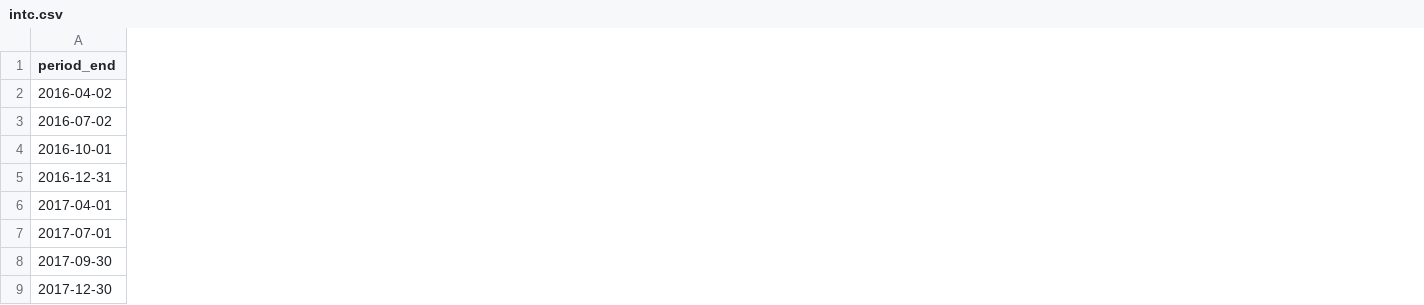
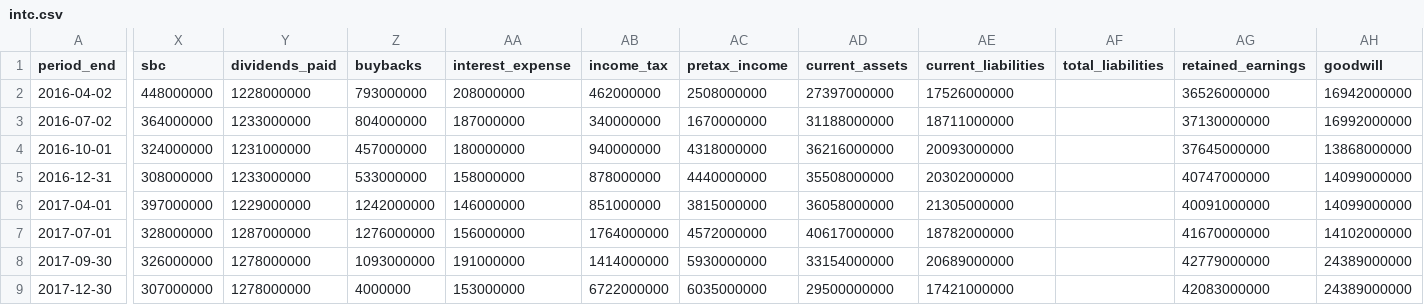
Before and after one commit to yennanliu/finance_data, a CSV file: data/fundamentals/intc.csv, drawn as a sheet; only a part is shown, gaps mark what is left out; the diff covers the shown part only; the diff names each change by its address in the sheet, - before the commit and + after, or states it on an @@ line.

```diff
--- a/data/fundamentals/intc.csv
+++ b/data/fundamentals/intc.csv
+column X (sbc), rows 2-9: 448000000 | 364000000 | 324000000 | 308000000 | 397000000 | 328000000 | 326000000 | 307000000
+column Y (dividends_paid), rows 2-9: 1228000000 | 1233000000 | 1231000000 | 1233000000 | 1229000000 | 1287000000 | 1278000000 | 1278000000
+column Z (buybacks), rows 2-9: 793000000 | 804000000 | 457000000 | 533000000 | 1242000000 | 1276000000 | 1093000000 | 4000000
+column AA (interest_expense), rows 2-9: 208000000 | 187000000 | 180000000 | 158000000 | 146000000 | 156000000 | 191000000 | 153000000
+column AB (income_tax), rows 2-9: 462000000 | 340000000 | 940000000 | 878000000 | 851000000 | 1764000000 | 1414000000 | 6722000000
+column AC (pretax_income), rows 2-9: 2508000000 | 1670000000 | 4318000000 | 4440000000 | 3815000000 | 4572000000 | 5930000000 | 6035000000
+column AD (current_assets), rows 2-9: 27397000000 | 31188000000 | 36216000000 | 35508000000 | 36058000000 | 40617000000 | 33154000000 | 29500000000
+column AE (current_liabilities), rows 2-9: 17526000000 | 18711000000 | 20093000000 | 20302000000 | 21305000000 | 18782000000 | 20689000000 | 17421000000
+column AF (total_liabilities), empty
+column AG (retained_earnings), rows 2-9: 36526000000 | 37130000000 | 37645000000 | 40747000000 | 40091000000 | 41670000000 | 42779000000 | 42083000000
+column AH (goodwill), rows 2-9: 16942000000 | 16992000000 | 13868000000 | 14099000000 | 14099000000 | 14102000000 | 24389000000 | 24389000000
```
Also changed, not shown: 1 added column and 26 edited cells elsewhere in this file, data/fundamentals/goog.csv, data/fundamentals/meta.csv, 21 other files.
